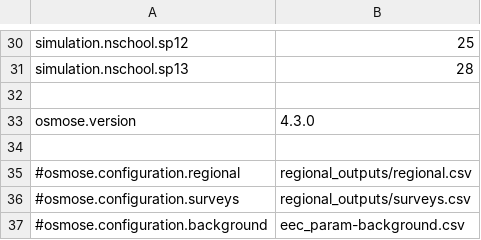
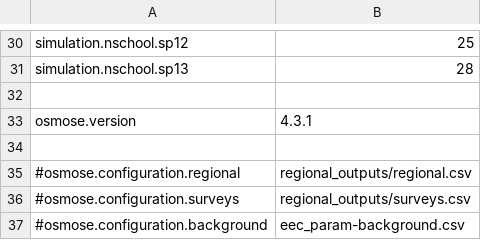
Before and after one commit to osmose-model/osmose-eec, a CSV file: eec_all-parameters.csv, drawn as a sheet; only a part is shown, gaps mark what is left out.

```diff
--- a/eec_all-parameters.csv
+++ b/eec_all-parameters.csv
@@ -32,3 +32,3 @@ simulation.nschool.sp13;28
 
-osmose.version;4.3.0
+osmose.version;4.3.1
 
```
Also changed, not shown: 4 other files.
